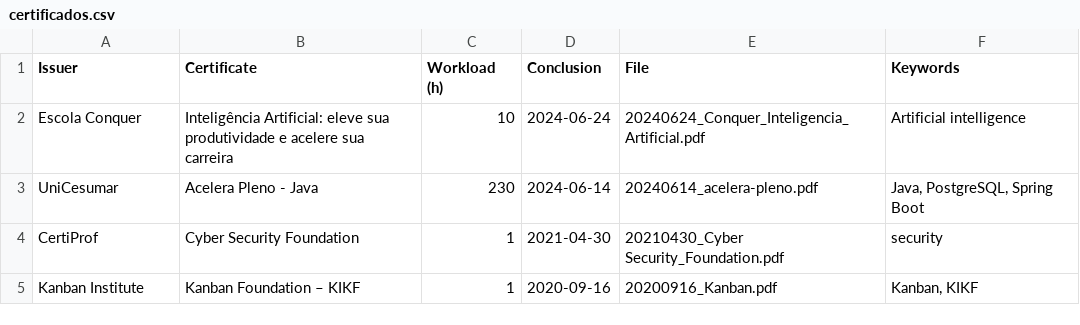
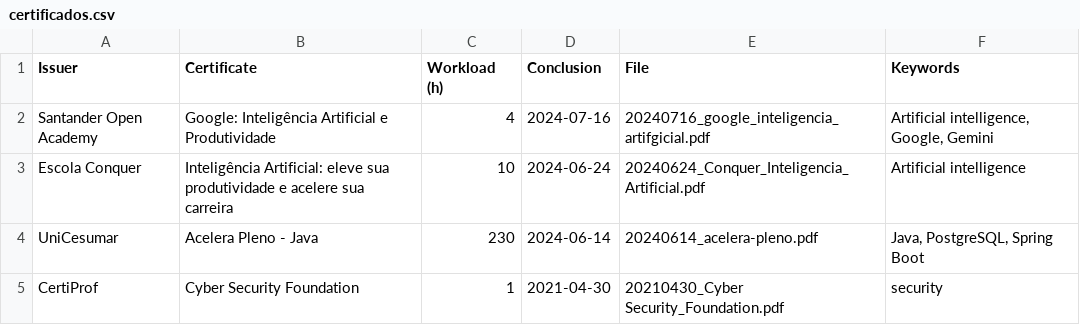
Before and after one commit to georgemaia/certificados-repo, a CSV file: files/certificados.csv, drawn as a sheet; only a part is shown; the shorter side is filled out with more unchanged rows.

Commit message:
Google: Inteligência Artificial e Produtividade

```diff
--- a/files/certificados.csv
+++ b/files/certificados.csv
@@ -1,2 +1,3 @@
 Issuer,Certificate,Workload (h),Conclusion,File,Keywords
+Santander Open Academy,"Google: Inteligência Artificial e Produtividade",4,2024-07-16,20240716_google_inteligencia_artifgicial.pdf,"Artificial intelligence, Google, Gemini"
 Escola Conquer,Inteligência Artificial: eleve sua produtividade e acelere sua carreira,10,2024-06-24,20240624_Conquer_Inteligencia_Artificial.pdf,"Artificial intelligence"
```
Also changed, not shown: 1 other file.
